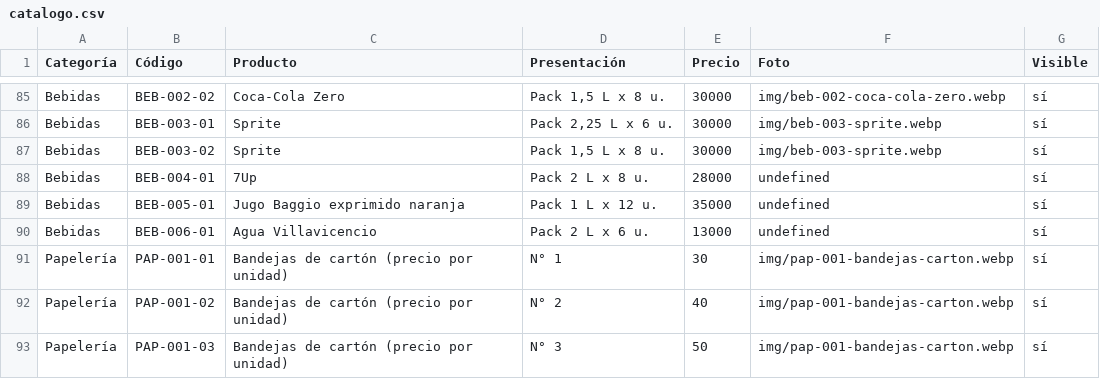
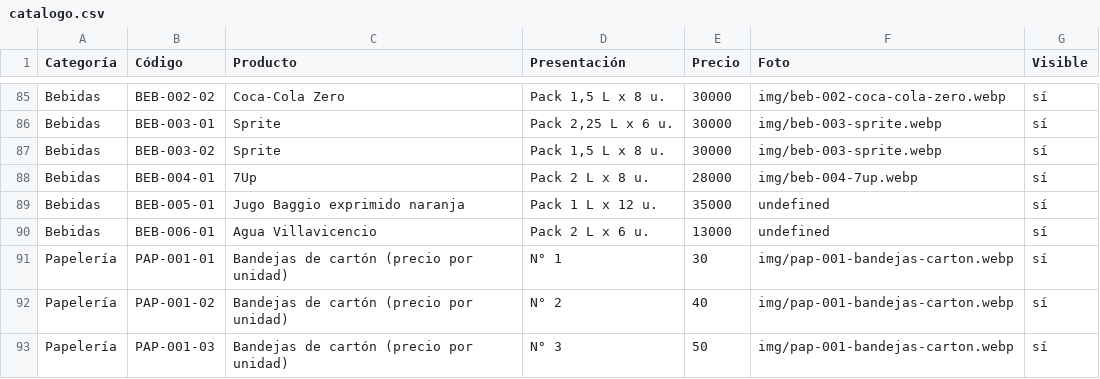
Before and after one commit to lucasguillermon-hub/todo-cotillon, a CSV file: catalogo.csv, drawn as a sheet; only a part is shown, gaps mark what is left out.

```diff
--- a/catalogo.csv
+++ b/catalogo.csv
@@ -87,3 +87,3 @@ Bebidas,BEB-003-01,Sprite,"Pack 2,25 L x 6 u.",30000,img/beb-003-sprite.webp,sí
 Bebidas,BEB-003-02,Sprite,"Pack 1,5 L x 8 u.",30000,img/beb-003-sprite.webp,sí
-Bebidas,BEB-004-01,7Up,Pack 2 L x 8 u.,28000,undefined,sí
+Bebidas,BEB-004-01,7Up,Pack 2 L x 8 u.,28000,img/beb-004-7up.webp,sí
 Bebidas,BEB-005-01,Jugo Baggio exprimido naranja,Pack 1 L x 12 u.,35000,undefined,sí
```
Also changed, not shown: 2 other files.
